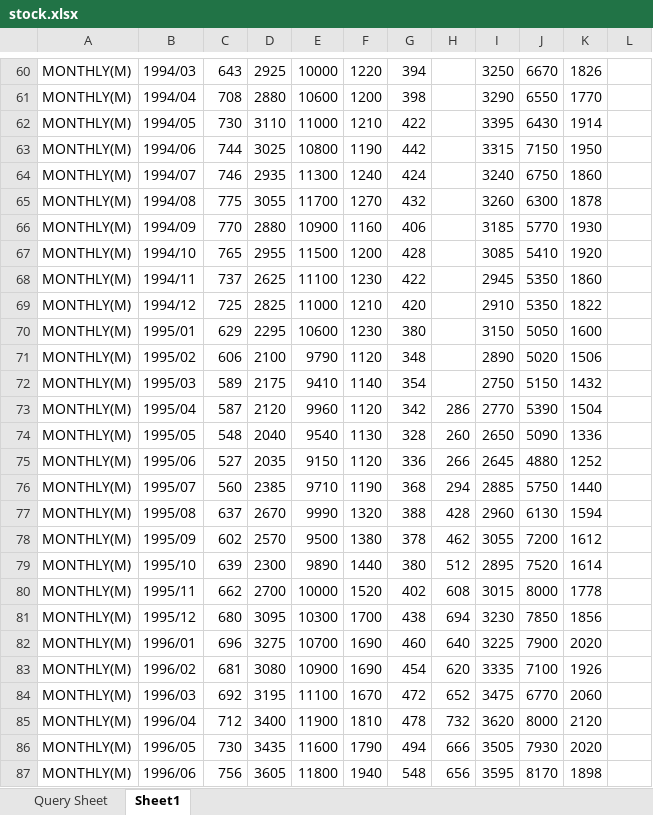
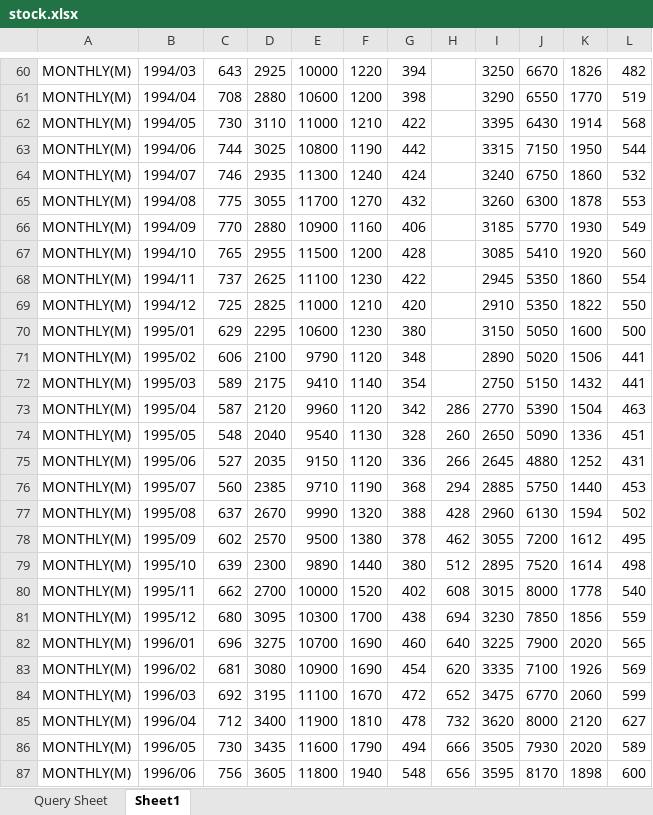
Before and after one commit to rokko-ec17q2/ec_data, an Excel workbook: pm/stock.xlsx, sheet Sheet1, drawn as a sheet; only a part is shown, gaps mark what is left out; values as stored, in another font and other column widths than the file's, no borders; the diff covers the shown part only; the diff names each change by its address in the sheet, - before the commit and + after, or states it on an @@ line.

```diff
--- a/pm/stock.xlsx (sheet Sheet1)
+++ b/pm/stock.xlsx (sheet Sheet1)
-L60: (empty)
+L60: 482
-L61: (empty)
+L61: 519
-L62: (empty)
+L62: 568
-L63: (empty)
+L63: 544
-L64: (empty)
+L64: 532
-L65: (empty)
+L65: 553
-L66: (empty)
+L66: 549
-L67: (empty)
+L67: 560
-L68: (empty)
+L68: 554
-L69: (empty)
+L69: 550
-L70: (empty)
+L70: 500
-L71:L72: (empty)
+L71:L72: 441
-L73: (empty)
+L73: 463
-L74: (empty)
+L74: 451
-L75: (empty)
+L75: 431
-L76: (empty)
+L76: 453
-L77: (empty)
+L77: 502
-L78: (empty)
+L78: 495
-L79: (empty)
+L79: 498
-L80: (empty)
+L80: 540
-L81: (empty)
+L81: 559
-L82: (empty)
+L82: 565
-L83: (empty)
+L83: 569
-L84: (empty)
+L84: 599
-L85: (empty)
+L85: 627
-L86: (empty)
+L86: 589
-L87: (empty)
+L87: 600
```
Also changed, not shown: 364 edited cells elsewhere in this sheet, sheet Query Sheet, 2 other files.
